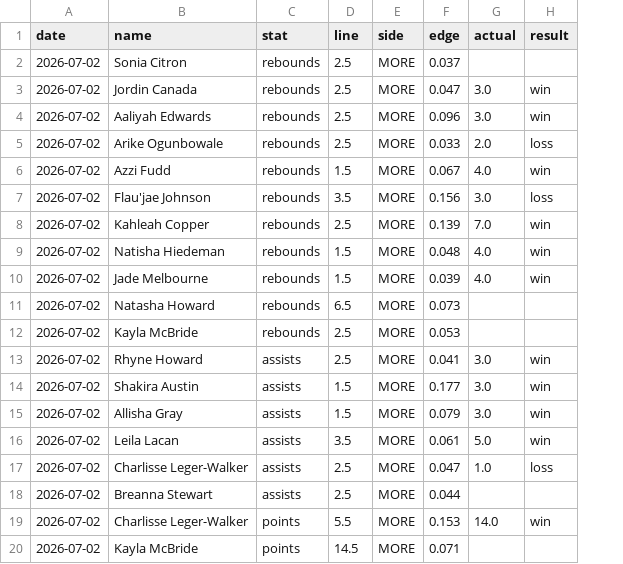
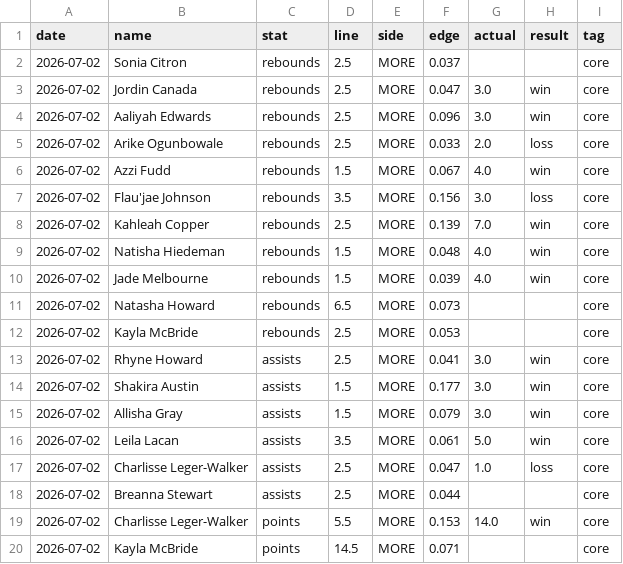
Before and after one commit to factoreric123-sketch/mlbodds, a CSV file: mlb/pp_logs/wnba_grades.csv, drawn as a sheet; the diff names each change by its address in the sheet, - before the commit and + after, or states it on an @@ line.

```diff
--- a/mlb/pp_logs/wnba_grades.csv
+++ b/mlb/pp_logs/wnba_grades.csv
+column I (tag), rows 2-20: all core
```
Also changed, not shown: mlb/pp_logs/wnba_edges.csv, 4 other files.
